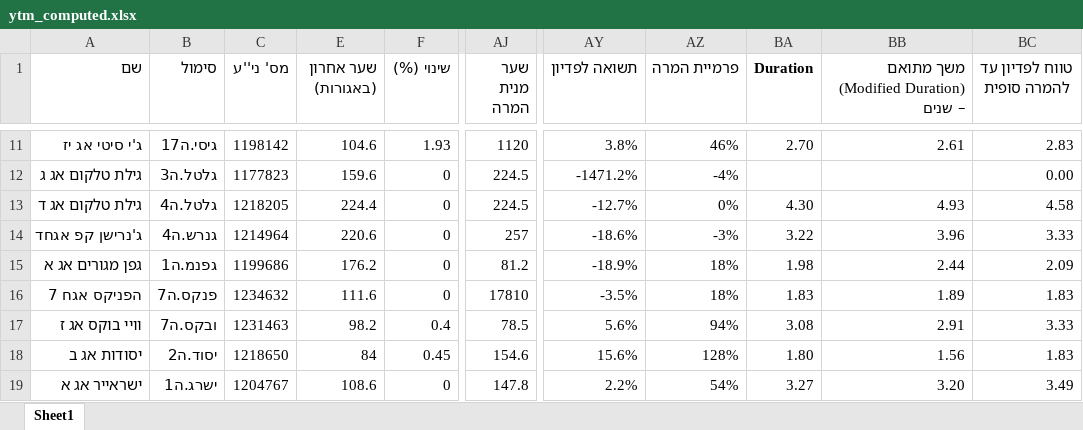
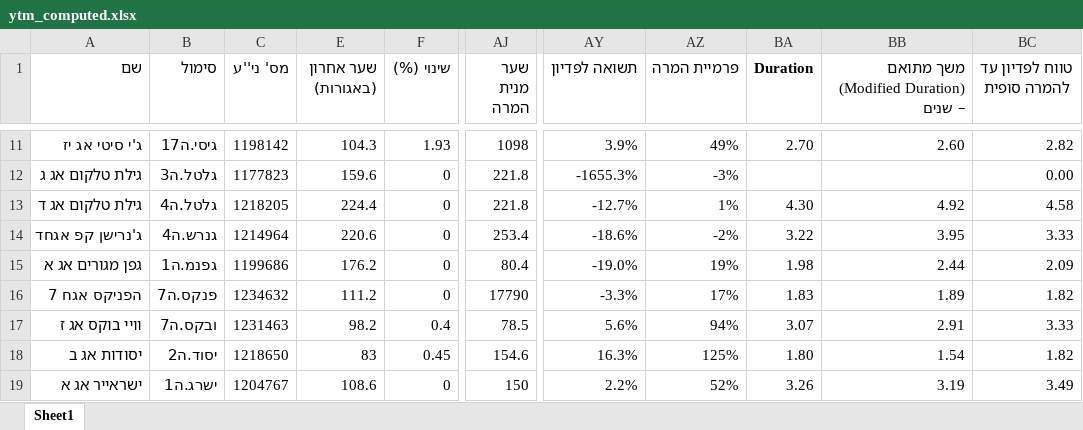
Before and after one commit to chen64-ux/tase-ytm-dashboard, an Excel workbook: ytm_computed.xlsx, sheet Sheet1, drawn as a sheet; only a part is shown, gaps mark what is left out; values as stored, in another font and other column widths than the file's, no borders; the diff covers the shown part only; the diff names each change by its address in the sheet, - before the commit and + after, or states it on an @@ line.

```diff
--- a/ytm_computed.xlsx (sheet Sheet1)
+++ b/ytm_computed.xlsx (sheet Sheet1)
-E11 (שער אחרון (באגורות)): 104.6
+E11 (שער אחרון (באגורות)): 104.3
-AJ11 (שער מנית המרה): 1120
+AJ11 (שער מנית המרה): 1098
-AY11 (תשואה לפדיון): 3.8%
+AY11 (תשואה לפדיון): 3.9%
-AZ11 (פרמיית המרה): 46%
+AZ11 (פרמיית המרה): 49%
-BB11: 2.61
+BB11: 2.60
-BC11 (טווח לפדיון עד להמרה סופית): 2.83
+BC11 (טווח לפדיון עד להמרה סופית): 2.82
-AJ12:AJ13 (שער מנית המרה): 224.5
+AJ12:AJ13 (שער מנית המרה): 221.8
-AY12 (תשואה לפדיון): -1471.2%
+AY12 (תשואה לפדיון): -1655.3%
-AZ12 (פרמיית המרה): -4%
+AZ12 (פרמיית המרה): -3%
-AZ13 (פרמיית המרה): 0%
+AZ13 (פרמיית המרה): 1%
-BB13: 4.93
+BB13: 4.92
-AJ14 (שער מנית המרה): 257
+AJ14 (שער מנית המרה): 253.4
-AZ14 (פרמיית המרה): -3%
+AZ14 (פרמיית המרה): -2%
-BB14: 3.96
+BB14: 3.95
-AJ15 (שער מנית המרה): 81.2
+AJ15 (שער מנית המרה): 80.4
-AY15 (תשואה לפדיון): -18.9%
+AY15 (תשואה לפדיון): -19.0%
-AZ15 (פרמיית המרה): 18%
+AZ15 (פרמיית המרה): 19%
-E16 (שער אחרון (באגורות)): 111.6
+E16 (שער אחרון (באגורות)): 111.2
-AJ16 (שער מנית המרה): 17810
+AJ16 (שער מנית המרה): 17790
-AY16 (תשואה לפדיון): -3.5%
+AY16 (תשואה לפדיון): -3.3%
-AZ16 (פרמיית המרה): 18%
+AZ16 (פרמיית המרה): 17%
-BC16 (טווח לפדיון עד להמרה סופית): 1.83
+BC16 (טווח לפדיון עד להמרה סופית): 1.82
-BA17 (Duration): 3.08
+BA17 (Duration): 3.07
-E18 (שער אחרון (באגורות)): 84
+E18 (שער אחרון (באגורות)): 83
-AY18 (תשואה לפדיון): 15.6%
+AY18 (תשואה לפדיון): 16.3%
-AZ18 (פרמיית המרה): 128%
+AZ18 (פרמיית המרה): 125%
-BB18: 1.56
+BB18: 1.54
-BC18 (טווח לפדיון עד להמרה סופית): 1.83
+BC18 (טווח לפדיון עד להמרה סופית): 1.82
-AJ19 (שער מנית המרה): 147.8
+AJ19 (שער מנית המרה): 150
-AZ19 (פרמיית המרה): 54%
+AZ19 (פרמיית המרה): 52%
-BA19 (Duration): 3.27
+BA19 (Duration): 3.26
-BB19: 3.20
+BB19: 3.19
```
Also changed, not shown: 62 edited cells elsewhere in this sheet, 1 other file.
